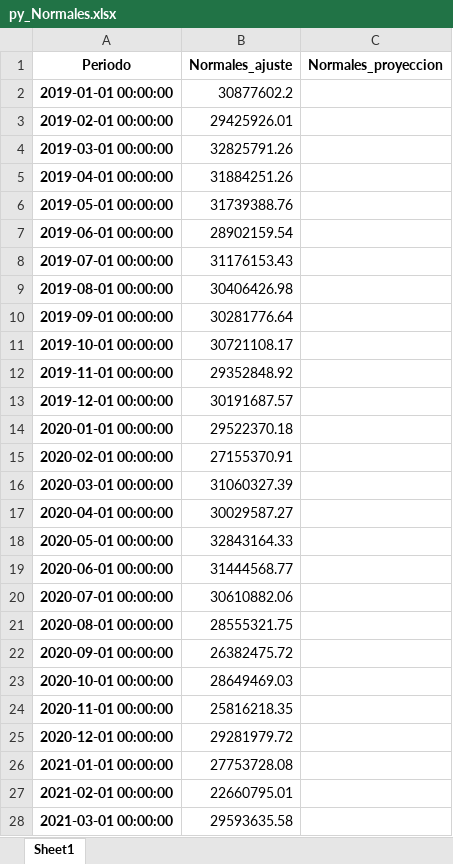
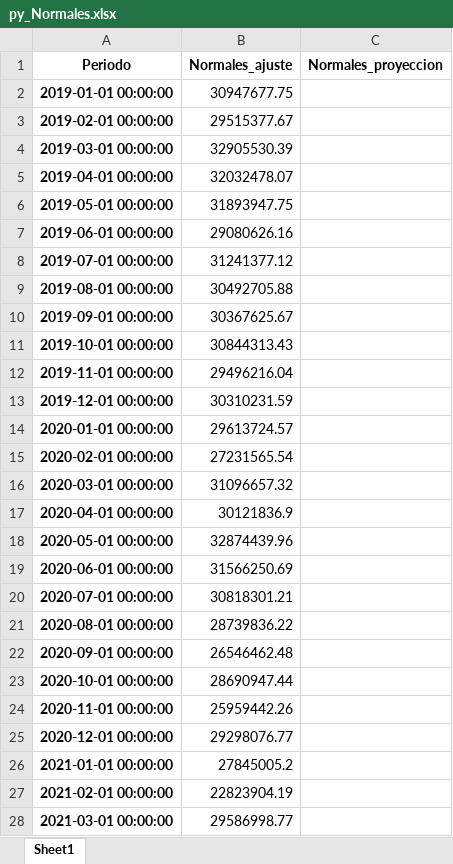
Before and after one commit to daniellcobos/lsptool2, an Excel workbook: py_Normales.xlsx, sheet Sheet1, drawn as a sheet; only a part is shown; values as stored, in another font and other column widths than the file's, no borders; the diff covers the shown part only; the diff names each change by its address in the sheet, - before the commit and + after, or states it on an @@ line.

Commit message:
salvaer proyecciones

```diff
--- a/py_Normales.xlsx (sheet Sheet1)
+++ b/py_Normales.xlsx (sheet Sheet1)
-B2 (Normales_ajuste): 30877602.2
+B2 (Normales_ajuste): 30947677.75
-B3 (Normales_ajuste): 29425926.01
+B3 (Normales_ajuste): 29515377.67
-B4 (Normales_ajuste): 32825791.26
+B4 (Normales_ajuste): 32905530.39
-B5 (Normales_ajuste): 31884251.26
+B5 (Normales_ajuste): 32032478.07
-B6 (Normales_ajuste): 31739388.76
+B6 (Normales_ajuste): 31893947.75
-B7 (Normales_ajuste): 28902159.54
+B7 (Normales_ajuste): 29080626.16
-B8 (Normales_ajuste): 31176153.43
+B8 (Normales_ajuste): 31241377.12
-B9 (Normales_ajuste): 30406426.98
+B9 (Normales_ajuste): 30492705.88
-B10 (Normales_ajuste): 30281776.64
+B10 (Normales_ajuste): 30367625.67
-B11 (Normales_ajuste): 30721108.17
+B11 (Normales_ajuste): 30844313.43
-B12 (Normales_ajuste): 29352848.92
+B12 (Normales_ajuste): 29496216.04
-B13 (Normales_ajuste): 30191687.57
+B13 (Normales_ajuste): 30310231.59
-B14 (Normales_ajuste): 29522370.18
+B14 (Normales_ajuste): 29613724.57
-B15 (Normales_ajuste): 27155370.91
+B15 (Normales_ajuste): 27231565.54
-B16 (Normales_ajuste): 31060327.39
+B16 (Normales_ajuste): 31096657.32
-B17 (Normales_ajuste): 30029587.27
+B17 (Normales_ajuste): 30121836.9
-B18 (Normales_ajuste): 32843164.33
+B18 (Normales_ajuste): 32874439.96
-B19 (Normales_ajuste): 31444568.77
+B19 (Normales_ajuste): 31566250.69
-B20 (Normales_ajuste): 30610882.06
+B20 (Normales_ajuste): 30818301.21
-B21 (Normales_ajuste): 28555321.75
+B21 (Normales_ajuste): 28739836.22
-B22 (Normales_ajuste): 26382475.72
+B22 (Normales_ajuste): 26546462.48
-B23 (Normales_ajuste): 28649469.03
+B23 (Normales_ajuste): 28690947.44
-B24 (Normales_ajuste): 25816218.35
+B24 (Normales_ajuste): 25959442.26
-B25 (Normales_ajuste): 29281979.72
+B25 (Normales_ajuste): 29298076.77
-B26 (Normales_ajuste): 27753728.08
+B26 (Normales_ajuste): 27845005.2
-B27 (Normales_ajuste): 22660795.01
+B27 (Normales_ajuste): 22823904.19
-B28 (Normales_ajuste): 29593635.58
+B28 (Normales_ajuste): 29586998.77
```
Also changed, not shown: 105 edited cells elsewhere in this sheet, py_Nocturnas.xlsx, py_PROTECTORES.xlsx, 11 other files.
